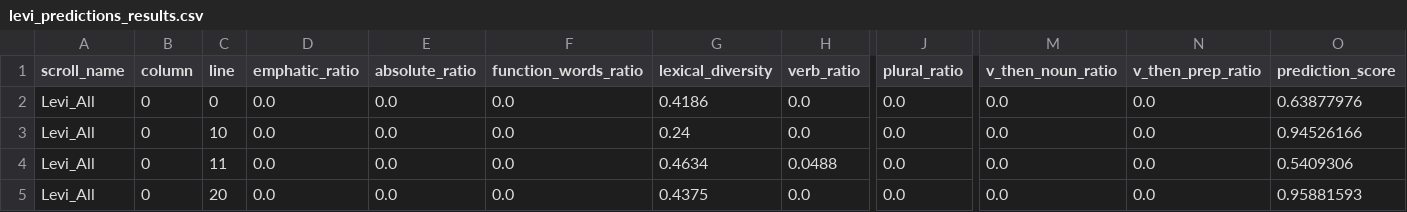
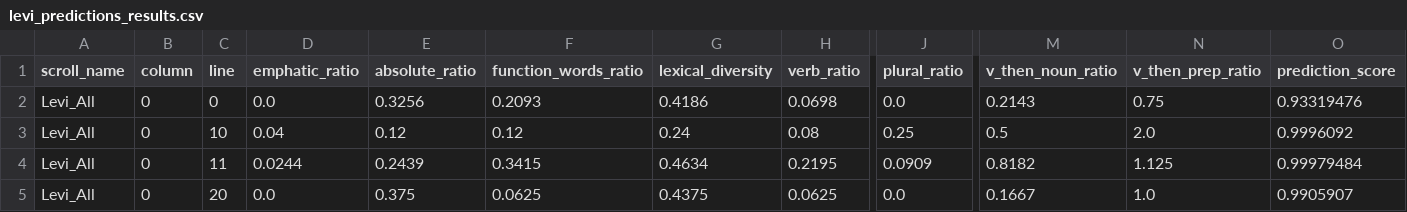
Before and after one commit to YahelOmesi/FINAL_PROJECT, a CSV file: Data/Predictions_Results/levi_predictions_results.csv, drawn as a sheet; only a part is shown, gaps mark what is left out; the diff covers the shown part only; the diff names each change by its address in the sheet, - before the commit and + after, or states it on an @@ line.

```diff
--- a/Data/Predictions_Results/levi_predictions_results.csv
+++ b/Data/Predictions_Results/levi_predictions_results.csv
-E2 (absolute_ratio): 0.0
+E2 (absolute_ratio): 0.3256
-F2 (function_words_ratio): 0.0
+F2 (function_words_ratio): 0.2093
-H2 (verb_ratio): 0.0
+H2 (verb_ratio): 0.0698
-M2 (v_then_noun_ratio): 0.0
+M2 (v_then_noun_ratio): 0.2143
-N2 (v_then_prep_ratio): 0.0
+N2 (v_then_prep_ratio): 0.75
-O2 (prediction_score): 0.63877976
+O2 (prediction_score): 0.93319476
-D3 (emphatic_ratio): 0.0
+D3 (emphatic_ratio): 0.04
-E3 (absolute_ratio): 0.0
+E3 (absolute_ratio): 0.12
-F3 (function_words_ratio): 0.0
+F3 (function_words_ratio): 0.12
-H3 (verb_ratio): 0.0
+H3 (verb_ratio): 0.08
-J3 (plural_ratio): 0.0
+J3 (plural_ratio): 0.25
-M3 (v_then_noun_ratio): 0.0
+M3 (v_then_noun_ratio): 0.5
-N3 (v_then_prep_ratio): 0.0
+N3 (v_then_prep_ratio): 2.0
-O3 (prediction_score): 0.94526166
+O3 (prediction_score): 0.9996092
-D4 (emphatic_ratio): 0.0
+D4 (emphatic_ratio): 0.0244
-E4 (absolute_ratio): 0.0
+E4 (absolute_ratio): 0.2439
-F4 (function_words_ratio): 0.0
+F4 (function_words_ratio): 0.3415
-H4 (verb_ratio): 0.0488
+H4 (verb_ratio): 0.2195
-J4 (plural_ratio): 0.0
+J4 (plural_ratio): 0.0909
-M4 (v_then_noun_ratio): 0.0
+M4 (v_then_noun_ratio): 0.8182
-N4 (v_then_prep_ratio): 0.0
+N4 (v_then_prep_ratio): 1.125
-O4 (prediction_score): 0.5409306
+O4 (prediction_score): 0.99979484
-E5 (absolute_ratio): 0.0
+E5 (absolute_ratio): 0.375
-F5 (function_words_ratio): 0.0
+F5 (function_words_ratio): 0.0625
-H5 (verb_ratio): 0.0
+H5 (verb_ratio): 0.0625
-M5 (v_then_noun_ratio): 0.0
+M5 (v_then_noun_ratio): 0.1667
-N5 (v_then_prep_ratio): 0.0
+N5 (v_then_prep_ratio): 1.0
-O5 (prediction_score): 0.95881593
+O5 (prediction_score): 0.9905907
```
Also changed, not shown: 100 edited cells elsewhere in this file, Data/Predictions_Results/enoch_prediction_results.csv, 4 other files.
